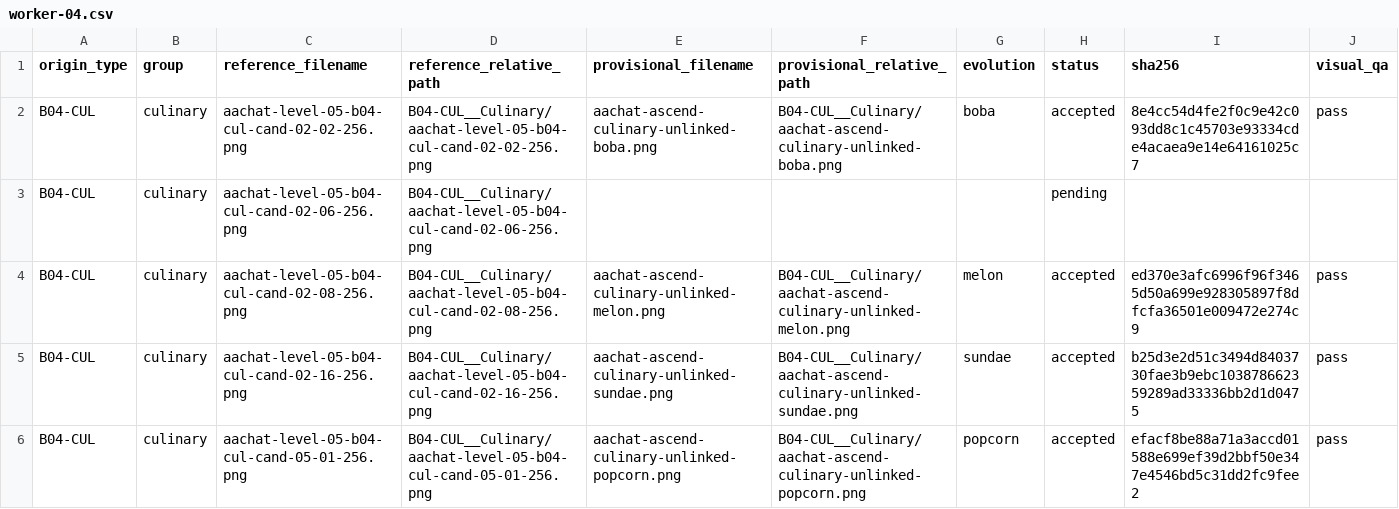
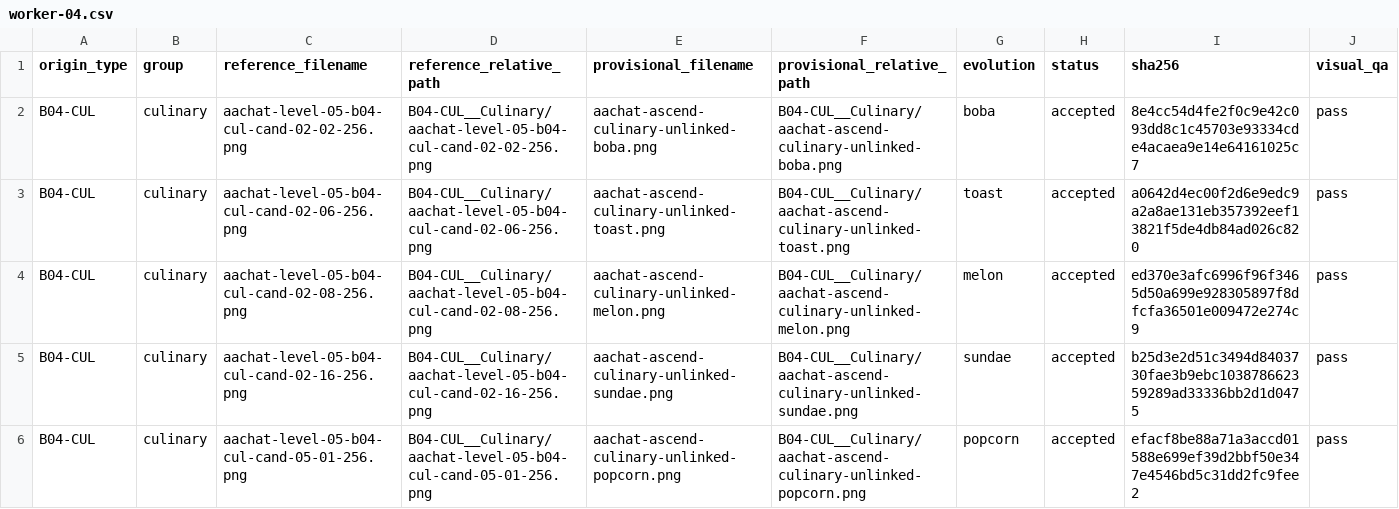
Before and after one commit to sotaooo/aachat-character-kit, a CSV file: agent-icons/level-05/.orchestration/native-1254/assignments/worker-04.csv, drawn as a sheet; only a part is shown; the diff covers the shown part only.

```diff
--- a/agent-icons/level-05/.orchestration/native-1254/assignments/worker-04.csv
+++ b/agent-icons/level-05/.orchestration/native-1254/assignments/worker-04.csv
@@ -2,3 +2,3 @@ origin_type,group,reference_filename,reference_relative_path,provisional_filenam
 B04-CUL,culinary,aachat-level-05-b04-cul-cand-02-02-256.png,B04-CUL__Culinary/aachat-level-05-b04-cul-cand-02-02-256.png,aachat-ascend-culinary-unlinked-boba.png,B04-CUL__Culinary/aachat-ascend-culinary-unlinked-boba.png,boba,accepted,8e4cc54d4fe2f0c9e42c093dd8c1c45703e93334cde4acaea9e14e64161025c7,pass
-B04-CUL,culinary,aachat-level-05-b04-cul-cand-02-06-256.png,B04-CUL__Culinary/aachat-level-05-b04-cul-cand-02-06-256.png,,,,pending,,
+B04-CUL,culinary,aachat-level-05-b04-cul-cand-02-06-256.png,B04-CUL__Culinary/aachat-level-05-b04-cul-cand-02-06-256.png,aachat-ascend-culinary-unlinked-toast.png,B04-CUL__Culinary/aachat-ascend-culinary-unlinked-toast.png,toast,accepted,a0642d4ec00f2d6e9edc9a2a8ae131eb357392eef13821f5de4db84ad026c820,pass
 B04-CUL,culinary,aachat-level-05-b04-cul-cand-02-08-256.png,B04-CUL__Culinary/aachat-level-05-b04-cul-cand-02-08-256.png,aachat-ascend-culinary-unlinked-melon.png,B04-CUL__Culinary/aachat-ascend-culinary-unlinked-melon.png,melon,accepted,ed370e3afc6996f96f3465d50a699e928305897f8dfcfa36501e009472e274c9,pass
```
Also changed, not shown: 42 edited cells elsewhere in this file, agent-icons/level-05/.orchestration/native-1254/assignments/worker-03.csv, 9 other files.
